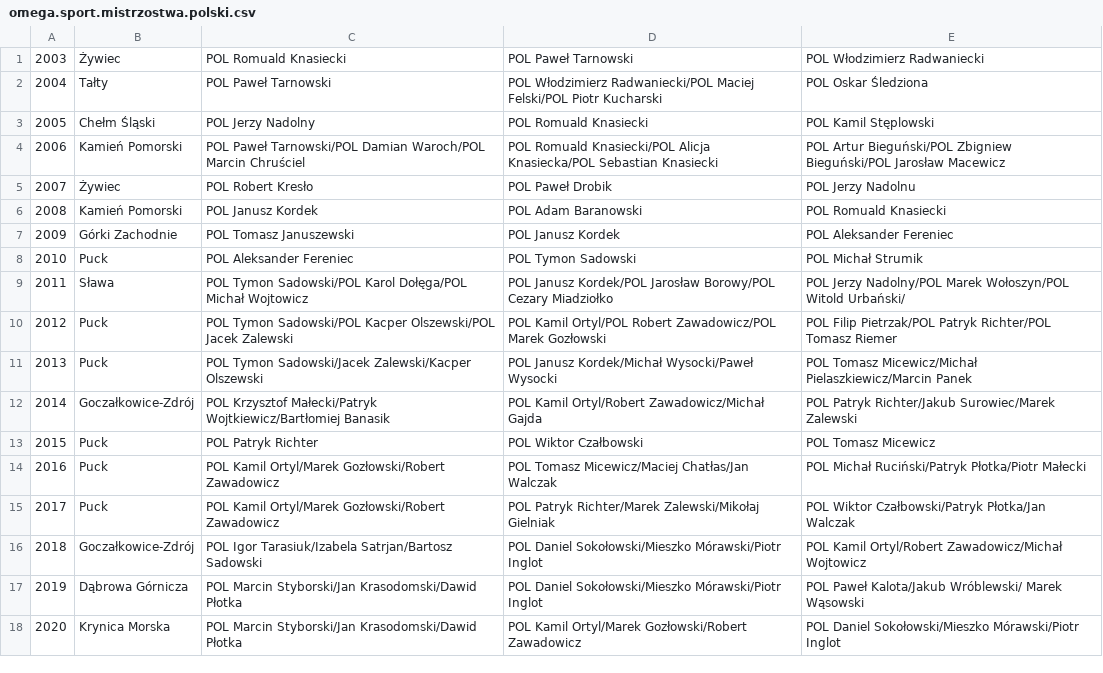
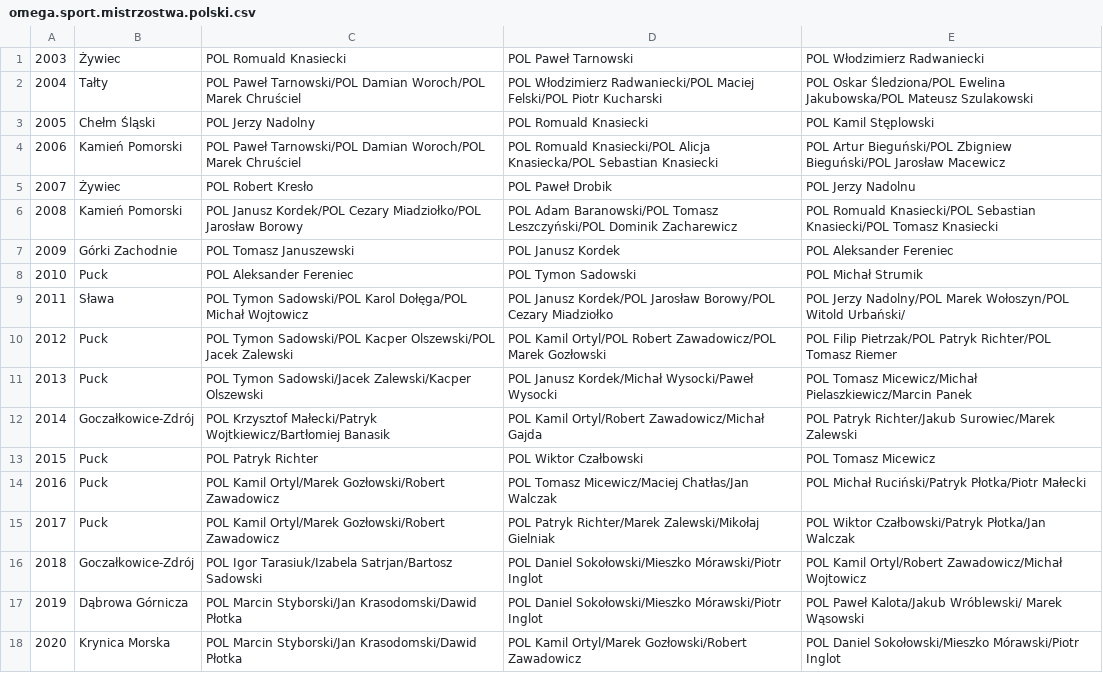
Before and after one commit to iworks/sailing-results, a CSV file: omega/omega.sport.mistrzostwa.polski.csv, drawn as a sheet.

Commit message:
omega

```diff
--- a/omega/omega.sport.mistrzostwa.polski.csv
+++ b/omega/omega.sport.mistrzostwa.polski.csv
@@ -1,7 +1,7 @@
 2003,Żywiec,POL Romuald Knasiecki,POL Paweł Tarnowski,POL Włodzimierz Radwaniecki
-2004,Tałty,POL Paweł Tarnowski,POL Włodzimierz Radwaniecki/POL Maciej Felski/POL Piotr Kucharski,POL Oskar Śledziona
+2004,Tałty,POL Paweł Tarnowski/POL Damian Woroch/POL Marek Chruściel,POL Włodzimierz Radwaniecki/POL Maciej Felski/POL Piotr Kucharski,POL Oskar Śledziona/POL Ewelina Jakubowska/POL Mateusz Szulakowski
 2005,Chełm Śląski,POL Jerzy Nadolny,POL Romuald Knasiecki,POL Kamil Stęplowski
-2006,Kamień Pomorski,POL Paweł Tarnowski/POL Damian Waroch/POL Marcin Chruściel,POL Romuald Knasiecki/POL Alicja Knasiecka/POL Sebastian Knasiecki,POL Artur Bieguński/POL Zbigniew Bieguński/POL Jarosław Macewicz
+2006,Kamień Pomorski,POL Paweł Tarnowski/POL Damian Woroch/POL Marek Chruściel,POL Romuald Knasiecki/POL Alicja Knasiecka/POL Sebastian Knasiecki,POL Artur Bieguński/POL Zbigniew Bieguński/POL Jarosław Macewicz
 2007,Żywiec,POL Robert Kresło,POL Paweł Drobik,POL Jerzy Nadolnu
-2008,Kamień Pomorski,POL Janusz Kordek,POL Adam Baranowski,POL Romuald Knasiecki
+2008,Kamień Pomorski,POL Janusz Kordek/POL Cezary Miadziołko/POL Jarosław Borowy,POL Adam Baranowski/POL Tomasz Leszczyński/POL Dominik Zacharewicz,POL Romuald Knasiecki/POL Sebastian Knasiecki/POL Tomasz Knasiecki
 2009,Górki Zachodnie,POL Tomasz Januszewski,POL Janusz Kordek,POL Aleksander Fereniec
```
Also changed, not shown: omega/omega.standard.akademickie.mistrzostwa.polski.csv, omega/omega.standard.mistrzostwa.polski.csv, 5 other files.
